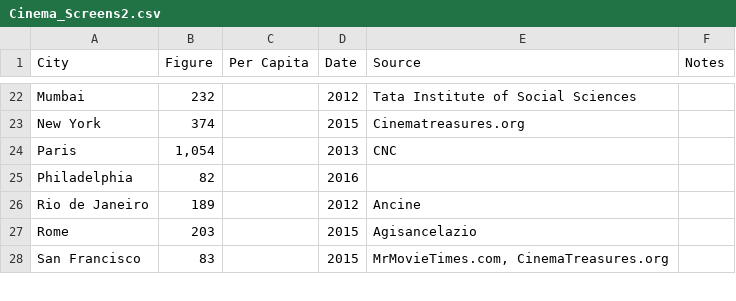
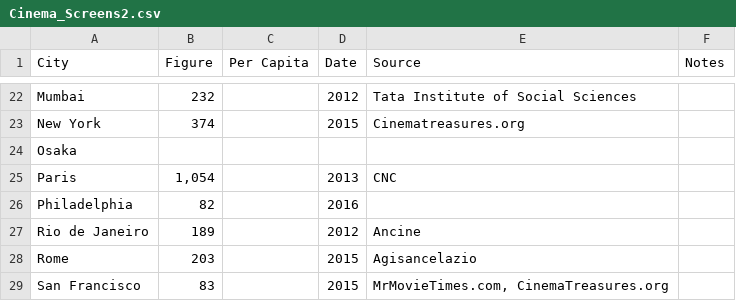
Before and after one commit to cal65/Cities, a CSV file: Cinema_Screens2.csv, drawn as a sheet; only a part is shown, gaps mark what is left out; the diff names each change by its address in the sheet, - before the commit and + after, or states it on an @@ line.

Commit message:
Added blank entry for Osaka

```diff
--- a/Cinema_Screens2.csv
+++ b/Cinema_Screens2.csv
+row 24: Osaka
```
